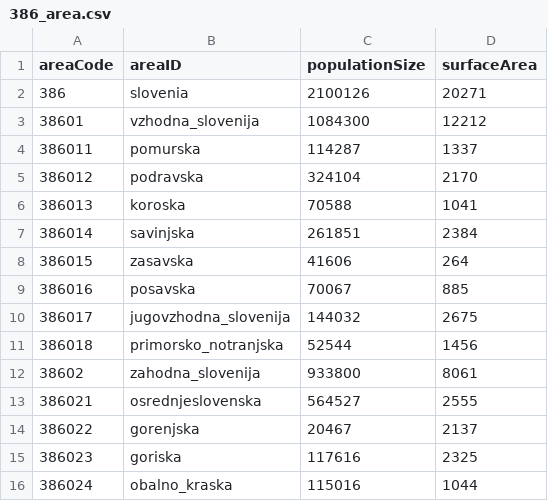
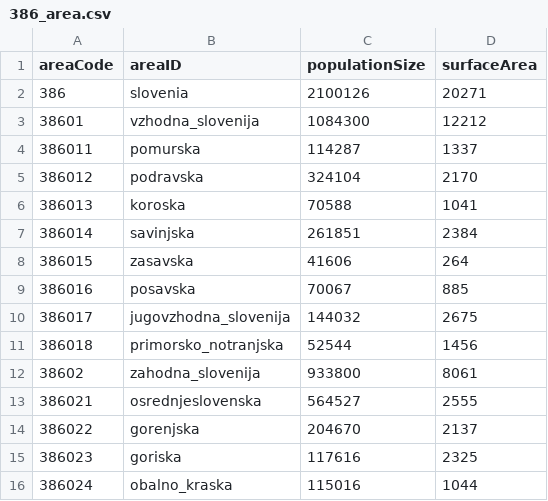
Before and after one commit to RegionMeter/geo-config, a CSV file: src/386_area.csv, drawn as a sheet.

Commit message:
gorenjsk fixed

```diff
--- a/src/386_area.csv
+++ b/src/386_area.csv
@@ -13,3 +13,3 @@
 386021,osrednjeslovenska,564527,2555
-386022,gorenjska,20467,2137
+386022,gorenjska,204670,2137
 386023,goriska,117616,2325
```
